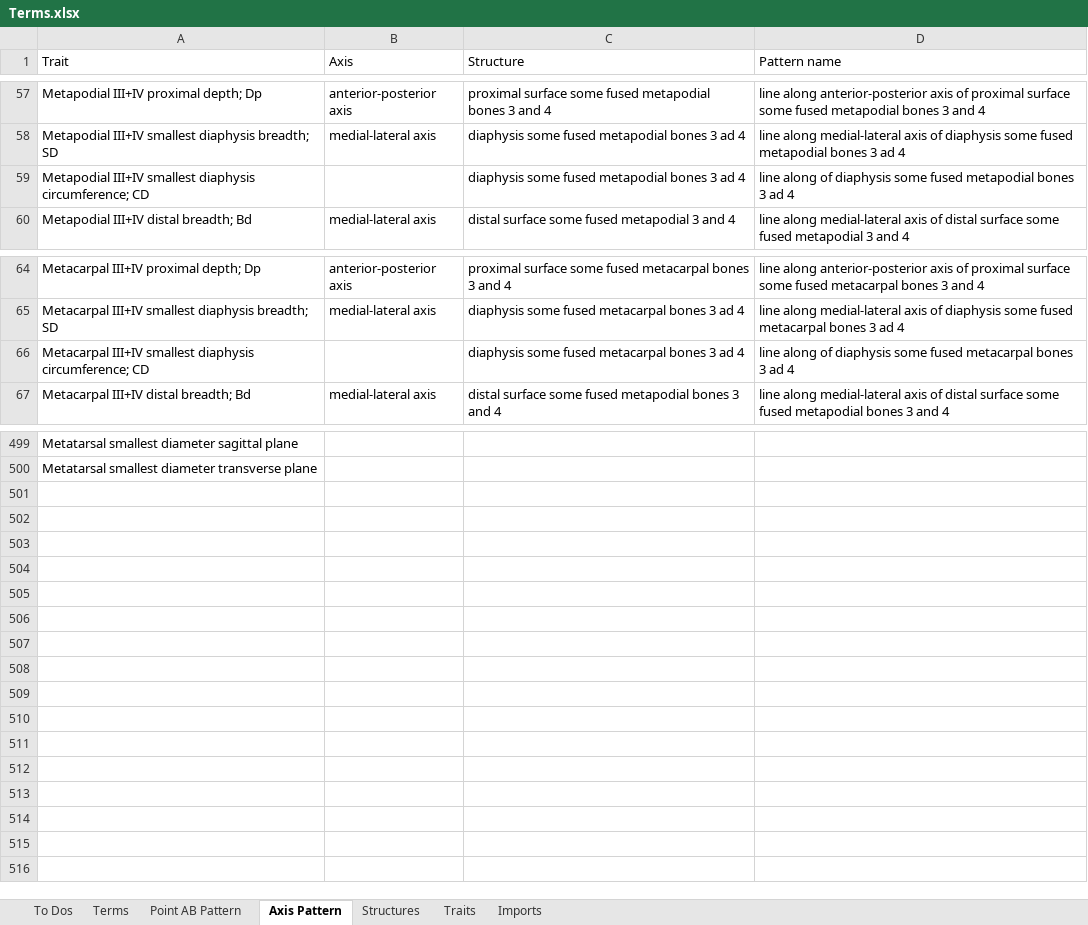
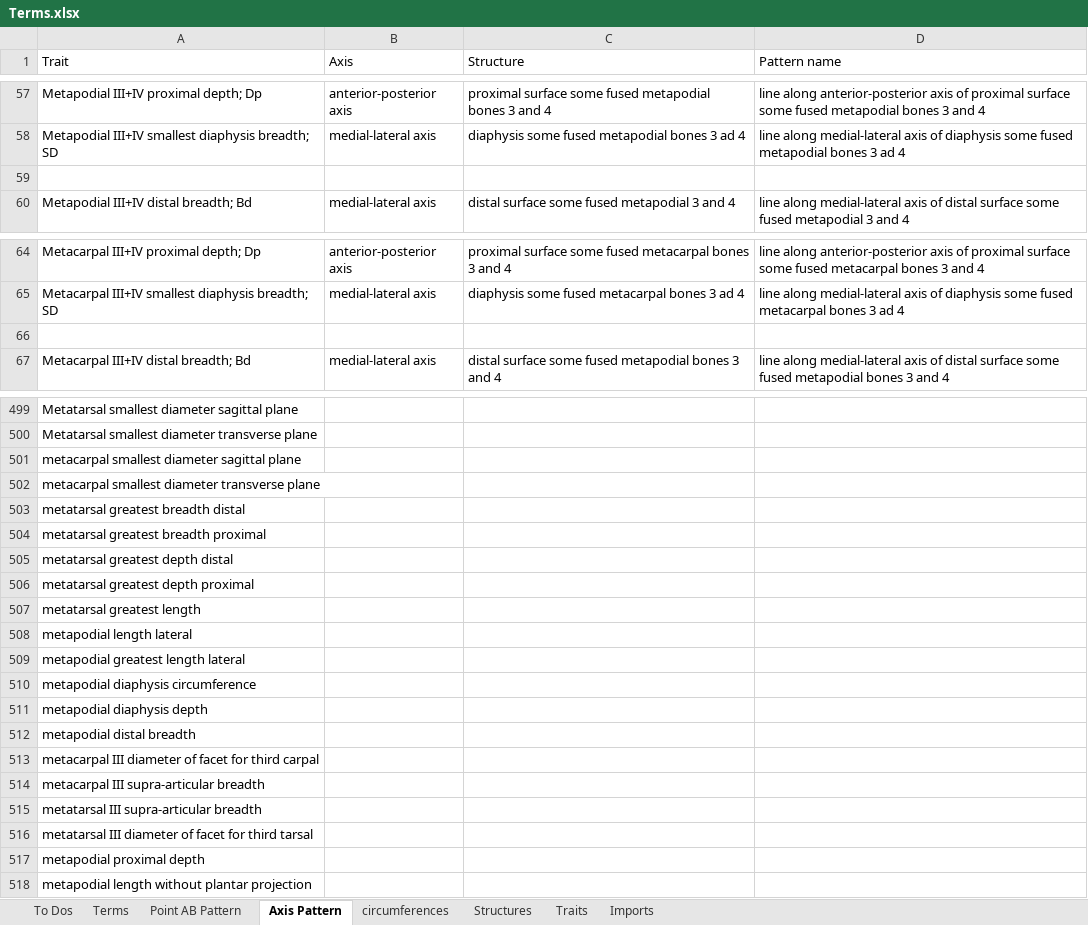
Before and after one commit to futres/fovt, an Excel workbook: Terms.xlsx, sheet Axis Pattern, drawn as a sheet; only a part is shown, gaps mark what is left out; values as stored, in another font and other column widths than the file's, no borders; the diff covers the shown part only; the diff names each change by its address in the sheet, - before the commit and + after, or states it on an @@ line.

```diff
--- a/Terms.xlsx (sheet Axis Pattern)
+++ b/Terms.xlsx (sheet Axis Pattern)
+sheet tab: circumferences
-row 59: Metapodial III+IV smallest diaphysis circumference; CD |  | diaphysis some fused metapodial bones 3 ad 4 | line along of diaphysis some fused metapodial bones 3 ad 4
+row 59: (empty)
-row 66: Metacarpal III+IV smallest diaphysis circumference; CD |  | diaphysis some fused metacarpal bones 3 ad 4 | line along of diaphysis some fused metacarpal bones 3 ad 4
+row 66: (empty)
+row 501: metacarpal smallest diameter sagittal plane
+row 502: metacarpal smallest diameter transverse plane
+row 503: metatarsal greatest breadth distal
+row 504: metatarsal greatest breadth proximal
+row 505: metatarsal greatest depth distal
+row 506: metatarsal greatest depth proximal
+row 507: metatarsal greatest length
+row 508: metapodial length lateral
+row 509: metapodial greatest length lateral
+row 510: metapodial diaphysis circumference
+row 511: metapodial diaphysis depth
+row 512: metapodial distal breadth
+row 513: metacarpal III diameter of facet for third carpal
+row 514: metacarpal III supra-articular breadth
+row 515: metatarsal III supra-articular breadth
+row 516: metatarsal III diameter of facet for third tarsal
+row 517: metapodial proximal depth
+row 518: metapodial length without plantar projection
```
Also changed, not shown: 15 edited cells elsewhere in this sheet, sheet Terms, sheet Traits, 1 other file.
